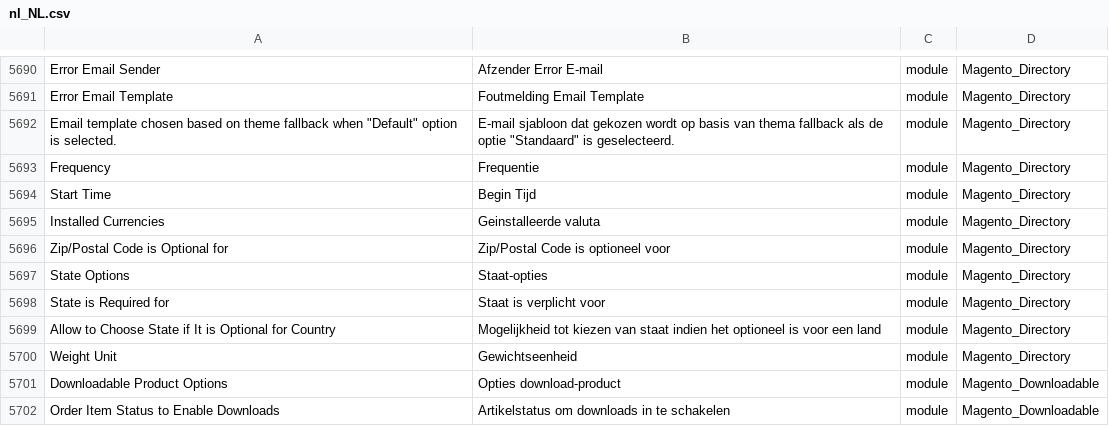
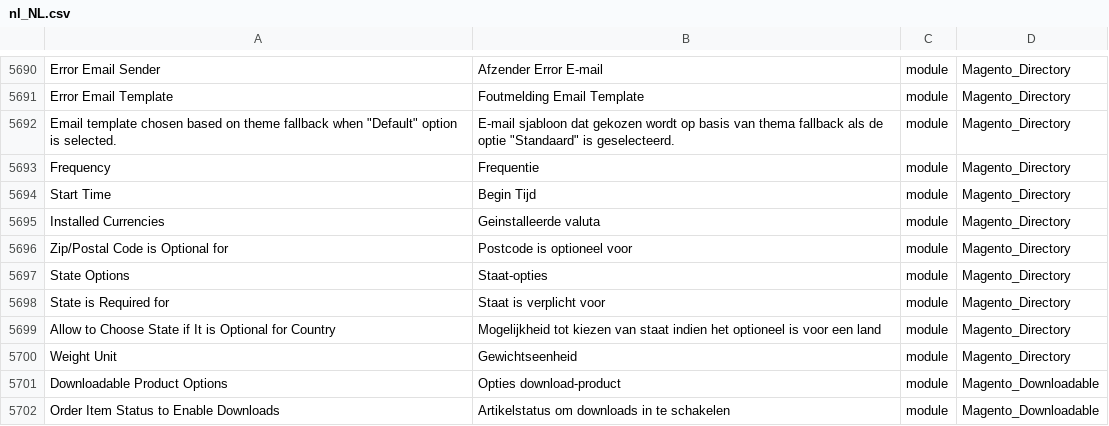
Before and after one commit to rakibabu/language_nl_nl, a CSV file: nl_NL.csv, drawn as a sheet; only a part is shown, gaps mark what is left out; the diff covers the shown part only.

```diff
--- a/nl_NL.csv
+++ b/nl_NL.csv
@@ -5700,3 +5700,3 @@ Frequency,Frequentie,module,Magento_Directory
 "Installed Currencies","Geinstalleerde valuta",module,Magento_Directory
-"Zip/Postal Code is Optional for","Zip/Postal Code is optioneel voor",module,Magento_Directory
+"Zip/Postal Code is Optional for","Postcode is optioneel voor",module,Magento_Directory
 "State Options",Staat-opties,module,Magento_Directory
```
Also changed, not shown: 11 edited cells elsewhere in this file.
